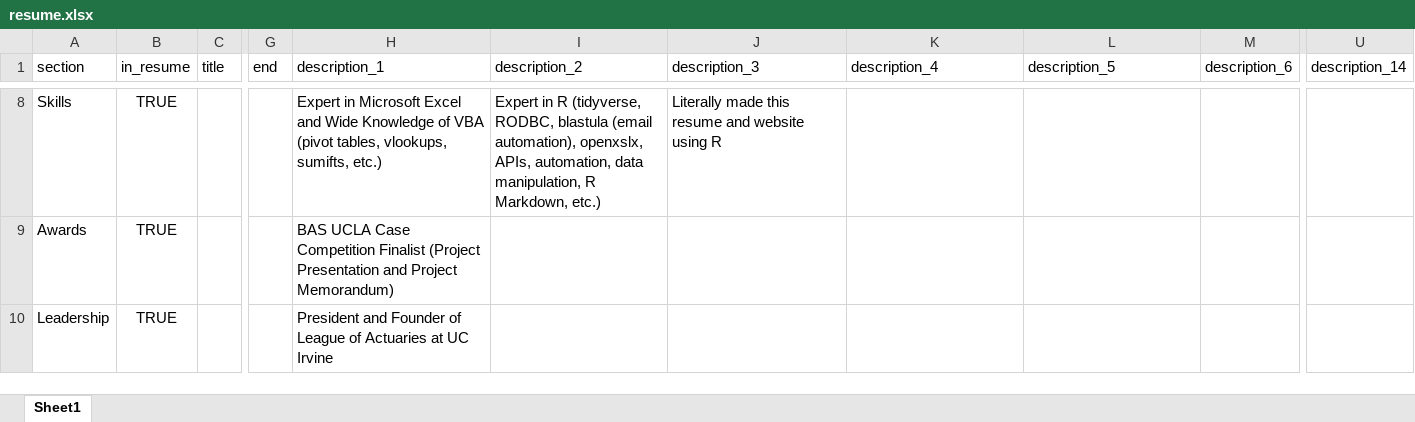
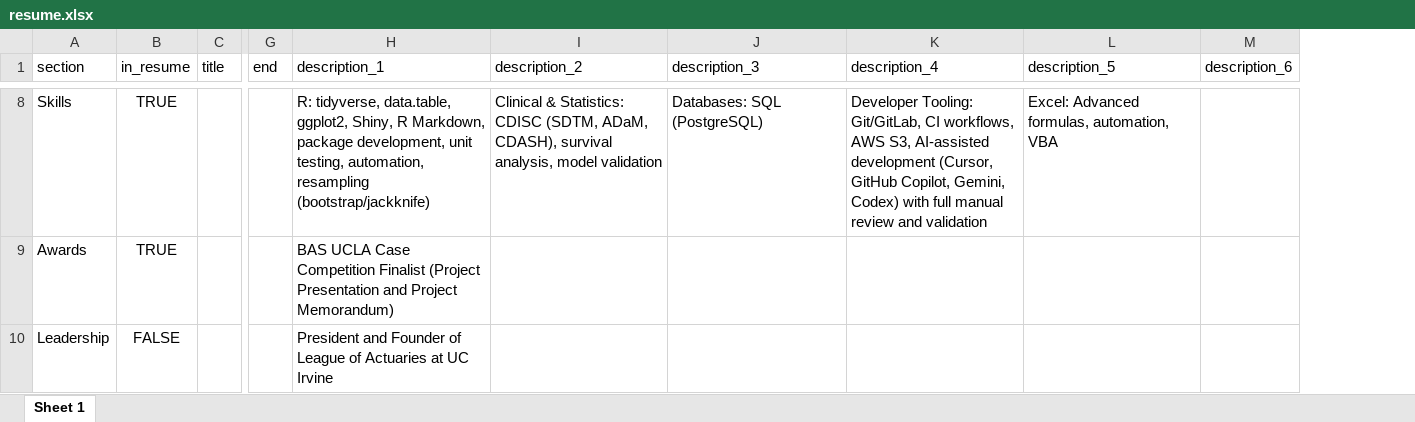
Before and after one commit to cavandonohoe/cavandonohoe.github.io, an Excel workbook: data/resume.xlsx, sheet Sheet 1, drawn as a sheet; only a part is shown, gaps mark what is left out; values as stored, in another font and other column widths than the file's, no borders; the diff covers the shown part only; the diff names each change by its address in the sheet, - before the commit and + after, or states it on an @@ line.

```diff
--- a/data/resume.xlsx (sheet Sheet 1)
+++ b/data/resume.xlsx (sheet Sheet 1)
-sheet tab: Sheet1
+sheet tab: Sheet 1
-column U (description_14), empty
-H8 (description_1): Expert in Microsoft Excel and Wide Knowledge of VBA (pivot tables, vlookups, sumifts, etc.)
+H8 (description_1): R: tidyverse, data.table, ggplot2, Shiny, R Markdown, package development, unit testing, automation, resampling (bootstrap/jackknife)
-I8 (description_2): Expert in R (tidyverse, RODBC, blastula (email automation), openxslx, APIs, automation, data manipulation, R Markdown, etc.)
+I8 (description_2): Clinical & Statistics: CDISC (SDTM, ADaM, CDASH), survival analysis, model validation
-J8 (description_3): Literally made this resume and website using R
+J8 (description_3): Databases: SQL (PostgreSQL)
-K8 (description_4): (empty)
+K8 (description_4): Developer Tooling: Git/GitLab, CI workflows, AWS S3, AI-assisted development (Cursor, GitHub Copilot, Gemini, Codex) with full manual review and validation
-L8 (description_5): (empty)
+L8 (description_5): Excel: Advanced formulas, automation, VBA
-B10 (in_resume): TRUE
+B10 (in_resume): FALSE
```
Also changed, not shown: 30 edited cells and cell formats elsewhere in this sheet, 3 other files.
